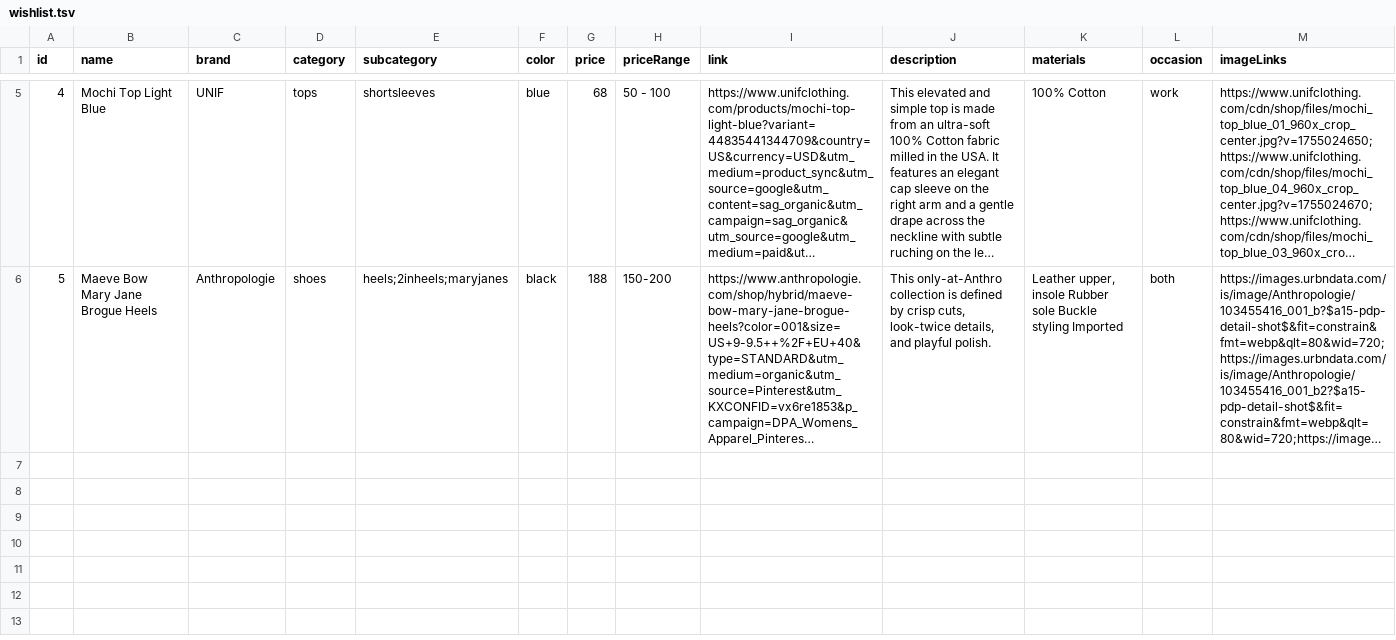
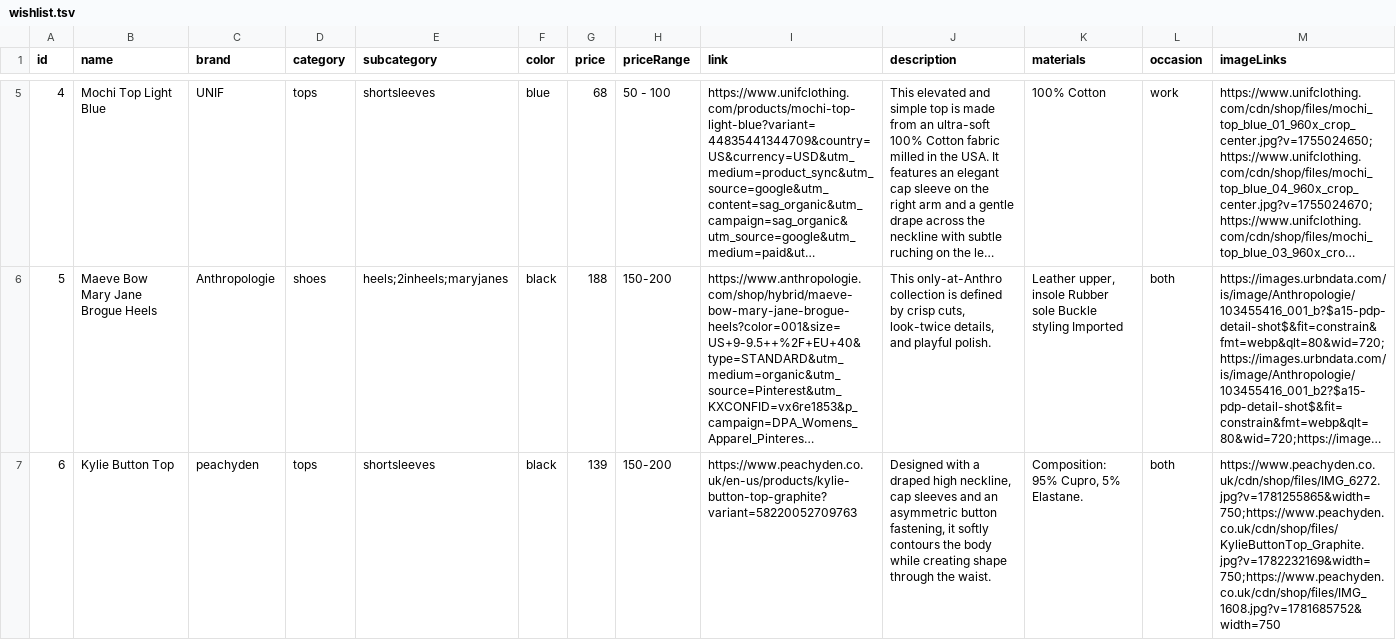
Before and after one commit to wodziaka/spiderinmygolfbag, a TSV file: data/wishlist.tsv, drawn as a sheet; only a part is shown, gaps mark what is left out; long unchanged cells end in …; the diff names each change by its address in the sheet, - before the commit and + after, or states it on an @@ line.

Commit message:
Update wishlist.tsv

```diff
--- a/data/wishlist.tsv
+++ b/data/wishlist.tsv
+row 7: 6 | Kylie Button Top | peachyden | tops | shortsleeves | black | 139 | 150-200 | https://www.peachyden.co.uk/en-us/products/kylie-button-top-graphite?variant=58220052709763 | Designed with a draped high neckline, cap sleeves and an asymmetric button fastening, it softly contours the body while creating shape through the waist. | Composition: 95% Cupro, 5% Elastane. | both | https://www.peachyden.co.uk/cdn/shop/files/IMG_6272.jpg?v=1781255865&width=750;https://www.peachyden.co.uk/cdn/shop/files/KylieButtonTop_Graphite.jpg?v=1782232169&width=750;https://www.peachyden.co.uk/cdn/shop/files/IMG_1608.jpg?v=1781685752&width=750
```
